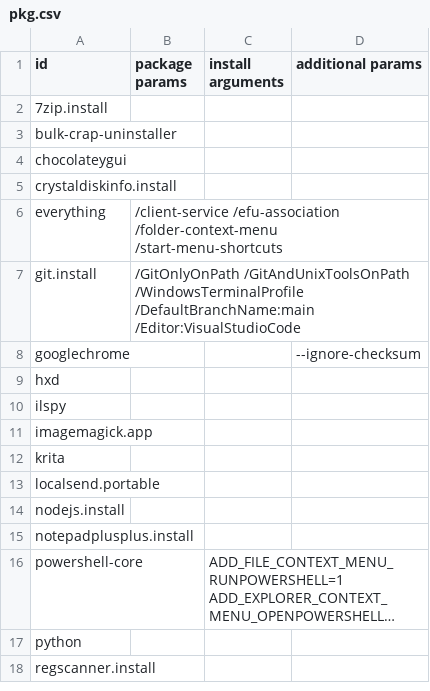
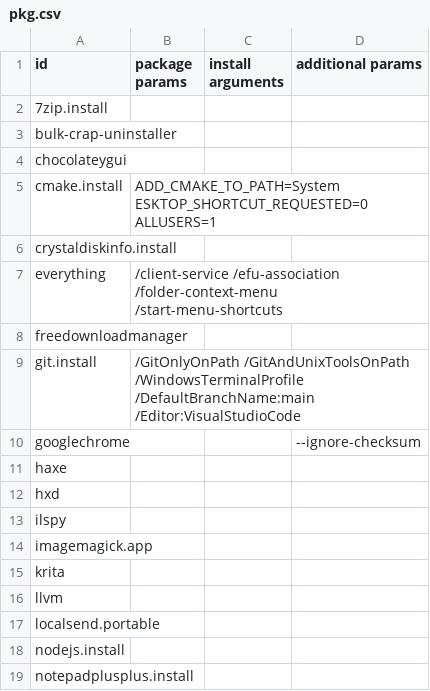
Before and after one commit to wanwanvxt/Tools_Software, a CSV file: pkg.csv, drawn as a sheet; only a part is shown; the shorter side is filled out with more unchanged rows; long unchanged cells end in ….

Commit message:
add more packages

```diff
--- a/pkg.csv
+++ b/pkg.csv
@@ -4,6 +4,9 @@ bulk-crap-uninstaller,,,
 chocolateygui,,,
+cmake.install,ADD_CMAKE_TO_PATH=System ESKTOP_SHORTCUT_REQUESTED=0 ALLUSERS=1,,
 crystaldiskinfo.install,,,
 everything,/client-service /efu-association /folder-context-menu /start-menu-shortcuts,,
+freedownloadmanager,,,
 git.install,/GitOnlyOnPath /GitAndUnixToolsOnPath /WindowsTerminalProfile /DefaultBranchName:main /Editor:VisualStudioCode,,
 googlechrome,,,--ignore-checksum
+haxe,,,
 hxd,,,
@@ -12,2 +15,3 @@ imagemagick.app,,,
 krita,,,
+llvm,,,
 localsend.portable,,,
```
